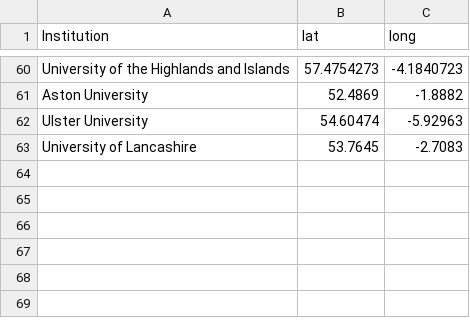
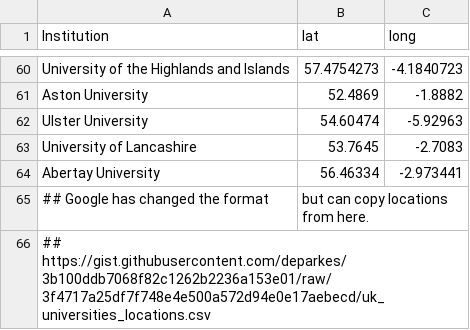
Before and after one commit to sje30/rrs, a CSV file: places.csv, drawn as a sheet; only a part is shown, gaps mark what is left out.

Commit message:
Abertay University
note: got warning on localfile:
referer is required by tile usage policy of openstreetmap's servers

```diff
--- a/places.csv
+++ b/places.csv
@@ -63 +63,4 @@ Ulster University,54.60474,-5.92963
 University of Lancashire,53.7645,-2.7083
+Abertay University,56.46334,-2.973441
+## Google has changed the format, but can copy locations from here.
+## https://gist.githubusercontent.com/deparkes/3b100ddb7068f82c1262b2236a153e01/raw/3f4717a25df7f748e4e500a572d94e0e17aebecd/uk_universities_locations.csv
```
Also changed, not shown: ukinstitutions.csv, 15 other files.
